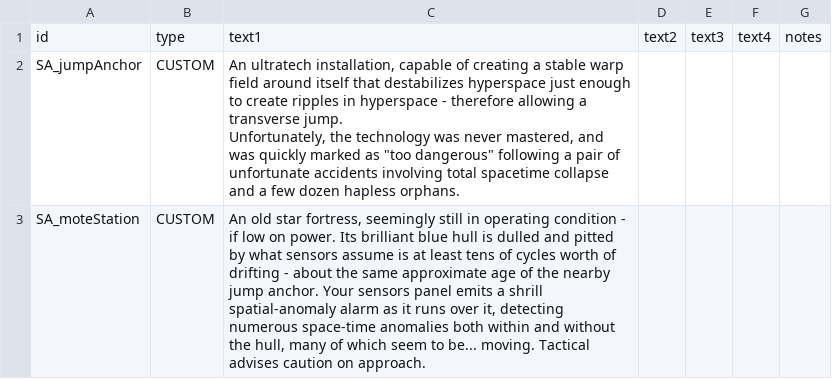
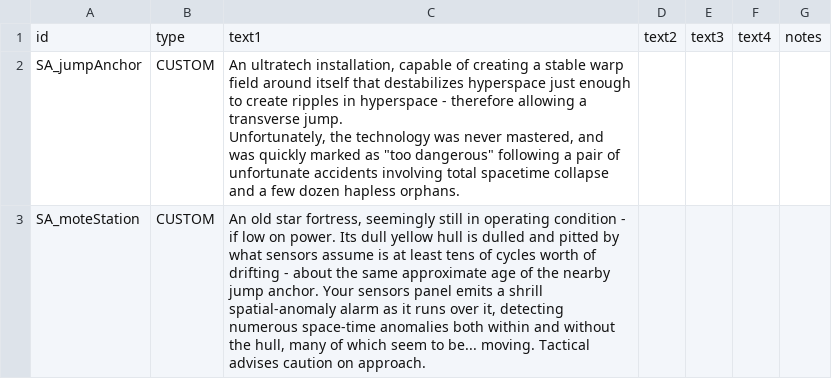
Before and after one commit to nikothedude/Station-Augments, a CSV file: data/strings/descriptions.csv, drawn as a sheet.

```diff
--- a/data/strings/descriptions.csv
+++ b/data/strings/descriptions.csv
@@ -4,2 +4,2 @@ SA_jumpAnchor,CUSTOM,"An ultratech installation, capable of creating a stable wa
 Unfortunately, the technology was never mastered, and was quickly marked as ""too dangerous"" following a pair of unfortunate accidents involving total spacetime collapse and a few dozen hapless orphans.",,,,
-SA_moteStation,CUSTOM,"An old star fortress, seemingly still in operating condition - if low on power. Its brilliant blue hull is dulled and pitted by what sensors assume is at least tens of cycles worth of drifting - about the same approximate age of the nearby jump anchor. Your sensors panel emits a shrill spatial-anomaly alarm as it runs over it, detecting numerous space-time anomalies both within and without the hull, many of which seem to be... moving. Tactical advises caution on approach.",,,,
+SA_moteStation,CUSTOM,"An old star fortress, seemingly still in operating condition - if low on power. Its dull yellow hull is dulled and pitted by what sensors assume is at least tens of cycles worth of drifting - about the same approximate age of the nearby jump anchor. Your sensors panel emits a shrill spatial-anomaly alarm as it runs over it, detecting numerous space-time anomalies both within and without the hull, many of which seem to be... moving. Tactical advises caution on approach.",,,,
```
Also changed, not shown: data/campaign/SA_station_augments.csv, data/campaign/rules.csv, 15 other files.
